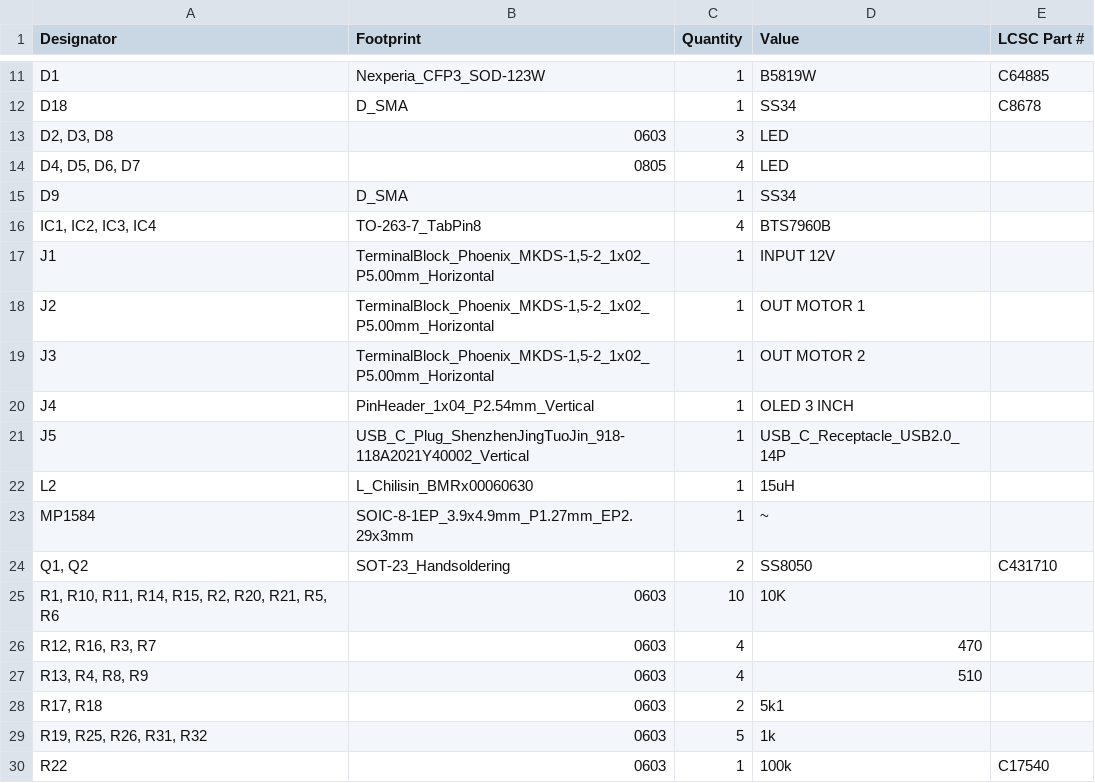
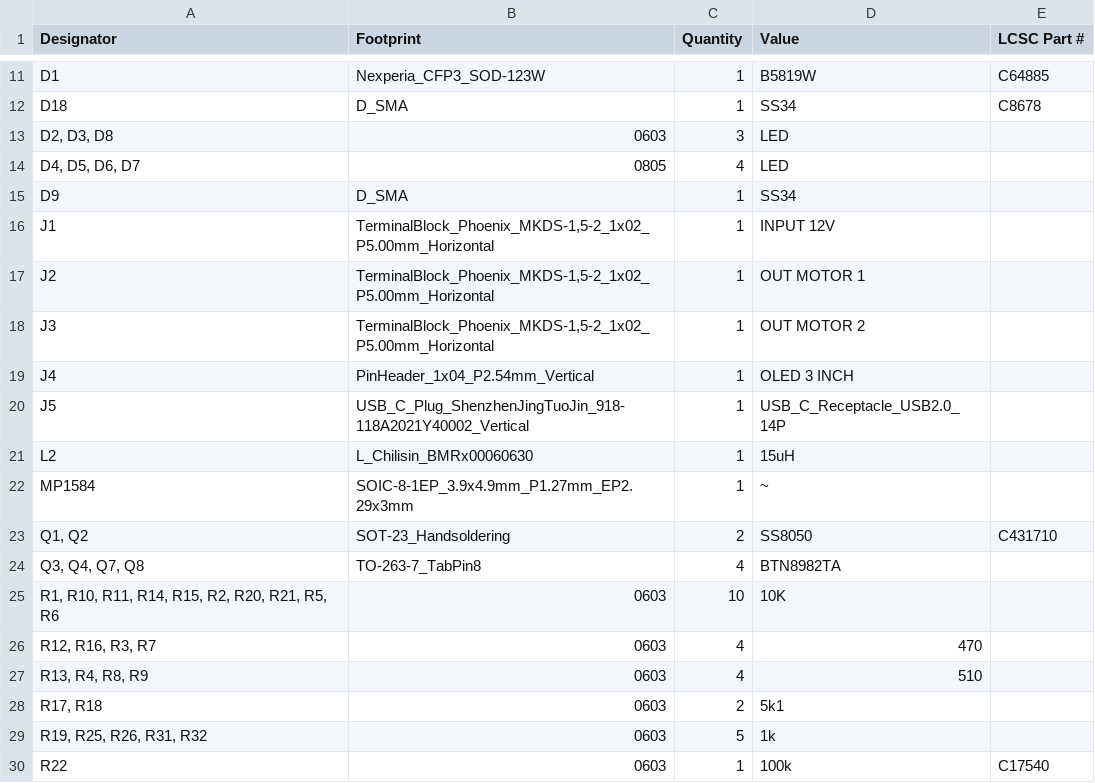
Before and after one commit to dimasragaa/DRIVER-ROBOT-SUMO-SOCCER, a CSV file: production/bom.csv, drawn as a sheet; only a part is shown, gaps mark what is left out; removed rows and columns are numbered as before the commit, all else as after; the diff names each change by its address in the sheet, - before the commit and + after, or states it on an @@ line.

```diff
--- a/production/bom.csv
+++ b/production/bom.csv
-row 16: IC1, IC2, IC3, IC4 | TO-263-7_TabPin8 | 4 | BTS7960B
+row 24: Q3, Q4, Q7, Q8 | TO-263-7_TabPin8 | 4 | BTN8982TA
```
Also changed, not shown: production/designators.csv, production/positions.csv, 27 other files.
